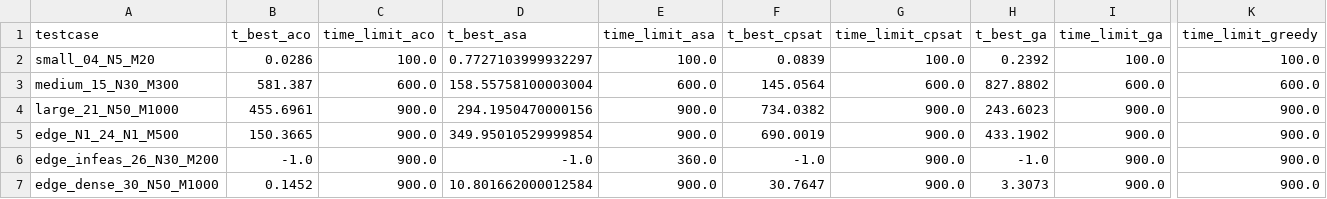
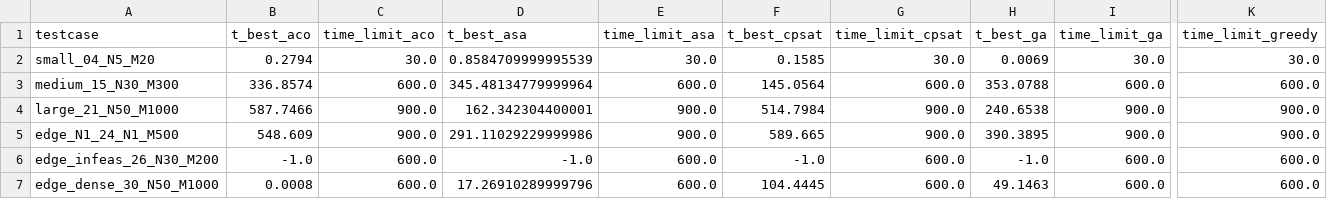
Before and after one commit to ArrayPowerPlay/warehouse-order-picking-optimization, a CSV file: results/phase1/aggregate_results.csv, drawn as a sheet; only a part is shown, gaps mark what is left out; the diff covers the shown part only; the diff names each change by its address in the sheet, - before the commit and + after, or states it on an @@ line.

Commit message:
fix: aggregate logic phase 1 + Update aggregate results

```diff
--- a/results/phase1/aggregate_results.csv
+++ b/results/phase1/aggregate_results.csv
-B2 (t_best_aco): 0.0286
+B2 (t_best_aco): 0.2794
-C2 (time_limit_aco): 100.0
+C2 (time_limit_aco): 30.0
-D2 (t_best_asa): 0.7727103999932297
+D2 (t_best_asa): 0.8584709999995539
-E2 (time_limit_asa): 100.0
+E2 (time_limit_asa): 30.0
-F2 (t_best_cpsat): 0.0839
+F2 (t_best_cpsat): 0.1585
-G2 (time_limit_cpsat): 100.0
+G2 (time_limit_cpsat): 30.0
-H2 (t_best_ga): 0.2392
+H2 (t_best_ga): 0.0069
-I2 (time_limit_ga): 100.0
+I2 (time_limit_ga): 30.0
-K2 (time_limit_greedy): 100.0
+K2 (time_limit_greedy): 30.0
-B3 (t_best_aco): 581.387
+B3 (t_best_aco): 336.8574
-D3 (t_best_asa): 158.55758100003004
+D3 (t_best_asa): 345.48134779999964
-H3 (t_best_ga): 827.8802
+H3 (t_best_ga): 353.0788
-B4 (t_best_aco): 455.6961
+B4 (t_best_aco): 587.7466
-D4 (t_best_asa): 294.1950470000156
+D4 (t_best_asa): 162.342304400001
-F4 (t_best_cpsat): 734.0382
+F4 (t_best_cpsat): 514.7984
-H4 (t_best_ga): 243.6023
+H4 (t_best_ga): 240.6538
-B5 (t_best_aco): 150.3665
+B5 (t_best_aco): 548.609
-D5 (t_best_asa): 349.95010529999854
+D5 (t_best_asa): 291.11029229999986
-F5 (t_best_cpsat): 690.0019
+F5 (t_best_cpsat): 589.665
-H5 (t_best_ga): 433.1902
+H5 (t_best_ga): 390.3895
-C6:C7 (time_limit_aco): 900.0
+C6:C7 (time_limit_aco): 600.0
-E6 (time_limit_asa): 360.0
+E6 (time_limit_asa): 600.0
-G6:G7 (time_limit_cpsat): 900.0
+G6:G7 (time_limit_cpsat): 600.0
-I6:I7 (time_limit_ga): 900.0
+I6:I7 (time_limit_ga): 600.0
-K6:K7 (time_limit_greedy): 900.0
+K6:K7 (time_limit_greedy): 600.0
-B7 (t_best_aco): 0.1452
+B7 (t_best_aco): 0.0008
-D7 (t_best_asa): 10.801662000012584
+D7 (t_best_asa): 17.26910289999796
-E7 (time_limit_asa): 900.0
+E7 (time_limit_asa): 600.0
-F7 (t_best_cpsat): 30.7647
+F7 (t_best_cpsat): 104.4445
-H7 (t_best_ga): 3.3073
+H7 (t_best_ga): 49.1463
```
Also changed, not shown: 5 edited cells elsewhere in this file, 1 other file.
